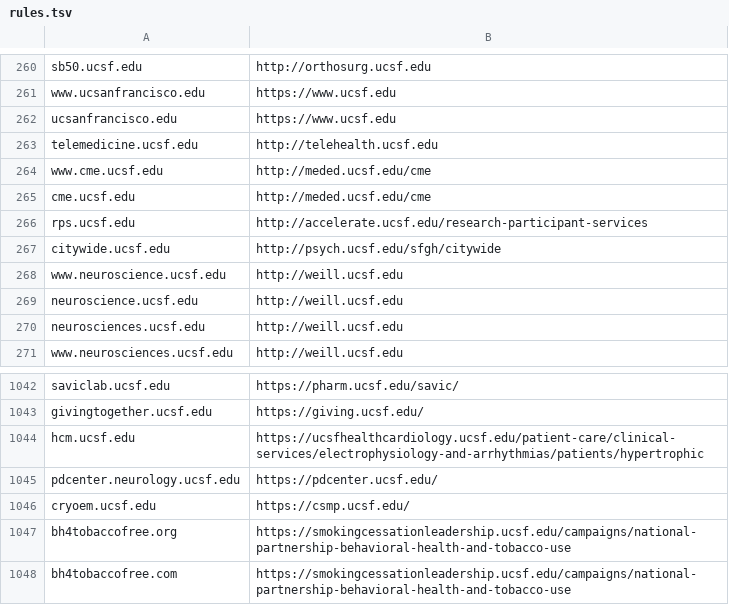
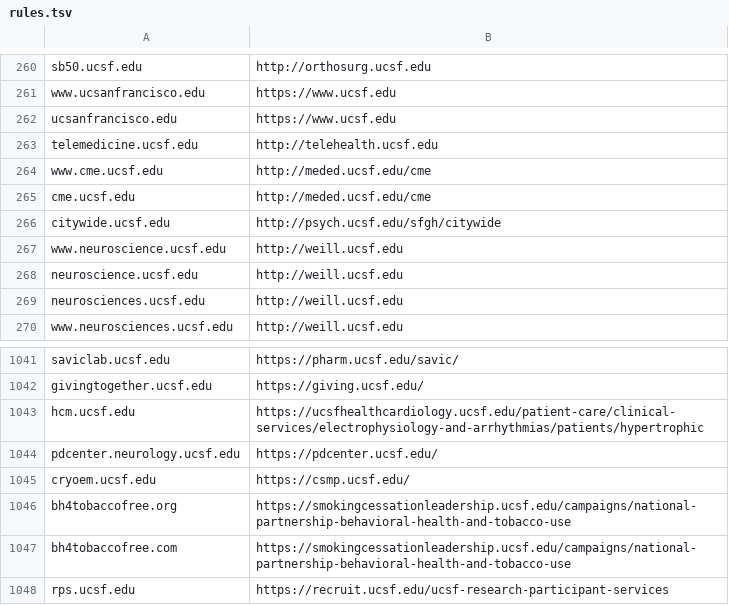
Before and after one commit to ucsf-web-services/redirect-service, a TSV file: rules.tsv, drawn as a sheet; only a part is shown, gaps mark what is left out.

Commit message:
please update it
please update it against ##INC4652622

```diff
--- a/rules.tsv
+++ b/rules.tsv
@@ -265,3 +265,2 @@ www.cme.ucsf.edu	http://meded.ucsf.edu/cme
 cme.ucsf.edu	http://meded.ucsf.edu/cme
-rps.ucsf.edu	http://accelerate.ucsf.edu/research-participant-services
 citywide.ucsf.edu	http://psych.ucsf.edu/sfgh/citywide
@@ -1048 +1047,2 @@ bh4tobaccofree.org	https://smokingcessationleadership.ucsf.edu/campaigns/nationa
 bh4tobaccofree.com	https://smokingcessationleadership.ucsf.edu/campaigns/national-partnership-behavioral-health-and-tobacco-use
+rps.ucsf.edu	https://recruit.ucsf.edu/ucsf-research-participant-services
```
